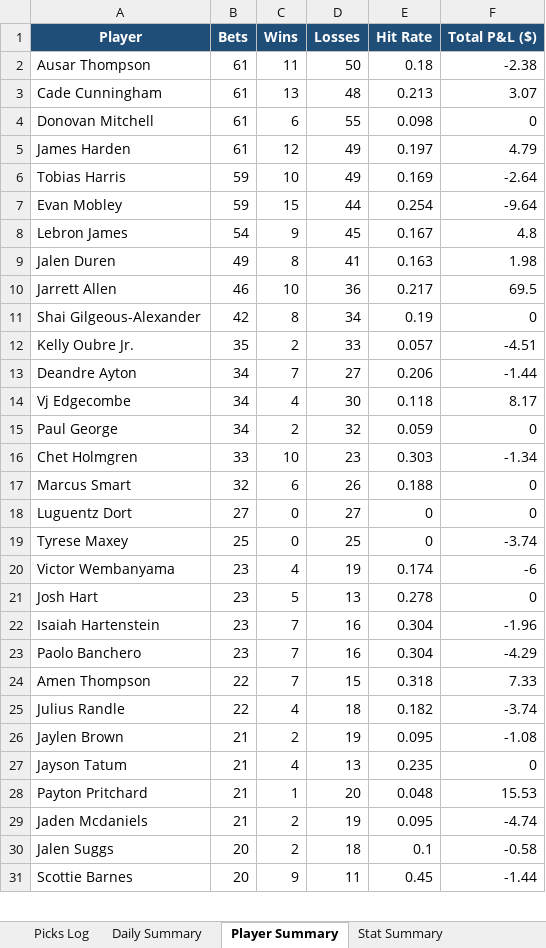
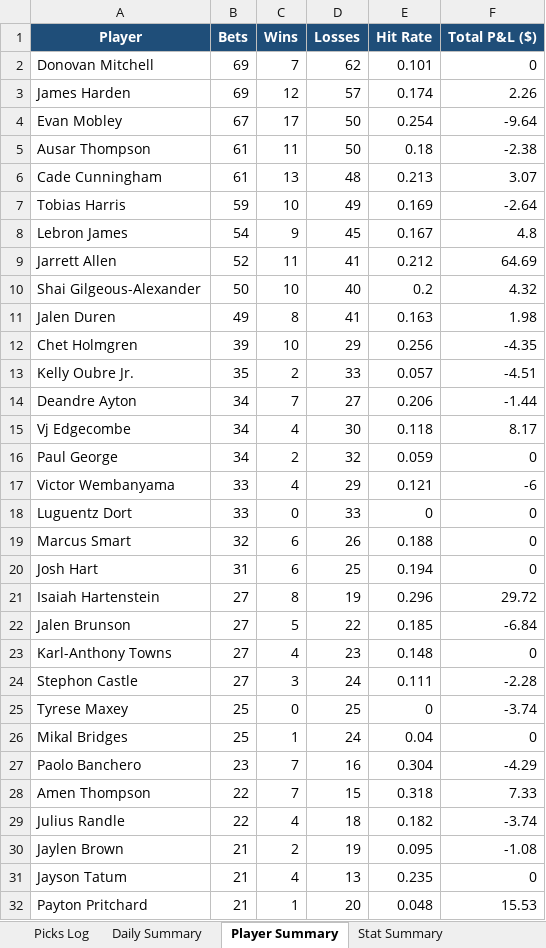
Before and after one commit to aaronwadhwa12/kalshi, an Excel workbook: results/picks_report.xlsx, sheet Player Summary, drawn as a sheet; only a part is shown; the shorter side is filled out with more unchanged rows; values as stored, in another font and other column widths than the file's, no borders; removed rows and columns are numbered as before the commit, all else as after; the diff covers the shown part only; the diff names each change by its address in the sheet, - before the commit and + after, or states it on an @@ line.

```diff
--- a/results/picks_report.xlsx (sheet Player Summary)
+++ b/results/picks_report.xlsx (sheet Player Summary)
+row 2: Donovan Mitchell | 69 | 7 | 62 | 0.101 | 0
+row 3: James Harden | 69 | 12 | 57 | 0.174 | 2.26
+row 4: Evan Mobley | 67 | 17 | 50 | 0.254 | -9.64
-row 4: Donovan Mitchell | 61 | 6 | 55 | 0.098 | 0
-row 5: James Harden | 61 | 12 | 49 | 0.197 | 4.79
-row 7: Evan Mobley | 59 | 15 | 44 | 0.254 | -9.64
+row 9: Jarrett Allen | 52 | 11 | 41 | 0.212 | 64.69
+row 10: Shai Gilgeous-Alexander | 50 | 10 | 40 | 0.2 | 4.32
-row 10: Jarrett Allen | 46 | 10 | 36 | 0.217 | 69.5
-row 11: Shai Gilgeous-Alexander | 42 | 8 | 34 | 0.19 | 0
+row 12: Chet Holmgren | 39 | 10 | 29 | 0.256 | -4.35
-row 16: Chet Holmgren | 33 | 10 | 23 | 0.303 | -1.34
+row 17: Victor Wembanyama | 33 | 4 | 29 | 0.121 | -6
+row 18: Luguentz Dort | 33 | 0 | 33 | 0 | 0
-row 18: Luguentz Dort | 27 | 0 | 27 | 0 | 0
+row 20: Josh Hart | 31 | 6 | 25 | 0.194 | 0
+row 21: Isaiah Hartenstein | 27 | 8 | 19 | 0.296 | 29.72
+row 22: Jalen Brunson | 27 | 5 | 22 | 0.185 | -6.84
+row 23: Karl-Anthony Towns | 27 | 4 | 23 | 0.148 | 0
+row 24: Stephon Castle | 27 | 3 | 24 | 0.111 | -2.28
-row 20: Victor Wembanyama | 23 | 4 | 19 | 0.174 | -6
-row 21: Josh Hart | 23 | 5 | 13 | 0.278 | 0
-row 22: Isaiah Hartenstein | 23 | 7 | 16 | 0.304 | -1.96
+row 26: Mikal Bridges | 25 | 1 | 24 | 0.04 | 0
```
Also changed, not shown: 6 added rows, 10 removed rows and 2 edited cells elsewhere in this sheet, sheet Picks Log, sheet Daily Summary, sheet Stat Summary, 2 other files.
